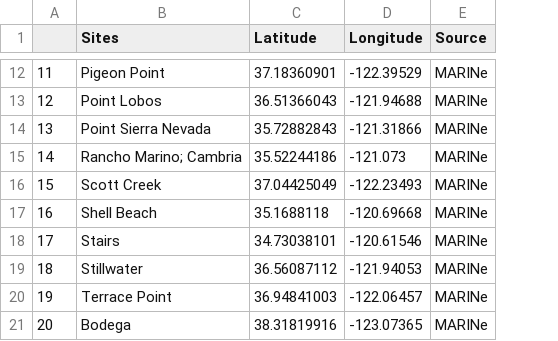
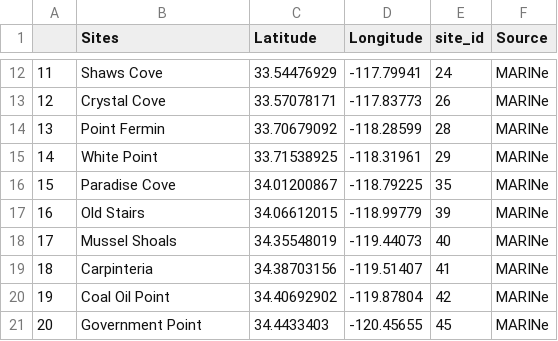
Before and after one commit to jordanasevigny/ca-diversity-patterns, a CSV file: data/preliminary_processed_data/filtered_MARINe_sites_2001-2003.csv, drawn as a sheet; only a part is shown, gaps mark what is left out; the diff covers the shown part only; the diff names each change by its address in the sheet, - before the commit and + after, or states it on an @@ line.

```diff
--- a/data/preliminary_processed_data/filtered_MARINe_sites_2001-2003.csv
+++ b/data/preliminary_processed_data/filtered_MARINe_sites_2001-2003.csv
+column E (site_id), rows 12-21: 24 | 26 | 28 | 29 | 35 | 39 | 40 | 41 | 42 | 45
-B12 (Sites): Pigeon Point
+B12 (Sites): Shaws Cove
-C12 (Latitude): 37.18360901
+C12 (Latitude): 33.54476929
-D12 (Longitude): -122.39529
+D12 (Longitude): -117.79941
-B13 (Sites): Point Lobos
+B13 (Sites): Crystal Cove
-C13 (Latitude): 36.51366043
+C13 (Latitude): 33.57078171
-D13 (Longitude): -121.94688
+D13 (Longitude): -117.83773
-B14 (Sites): Point Sierra Nevada
+B14 (Sites): Point Fermin
-C14 (Latitude): 35.72882843
+C14 (Latitude): 33.70679092
-D14 (Longitude): -121.31866
+D14 (Longitude): -118.28599
-B15 (Sites): Rancho Marino; Cambria
+B15 (Sites): White Point
-C15 (Latitude): 35.52244186
+C15 (Latitude): 33.71538925
-D15 (Longitude): -121.073
+D15 (Longitude): -118.31961
-B16 (Sites): Scott Creek
+B16 (Sites): Paradise Cove
-C16 (Latitude): 37.04425049
+C16 (Latitude): 34.01200867
-D16 (Longitude): -122.23493
+D16 (Longitude): -118.79225
-B17 (Sites): Shell Beach
+B17 (Sites): Old Stairs
-C17 (Latitude): 35.1688118
+C17 (Latitude): 34.06612015
-D17 (Longitude): -120.69668
+D17 (Longitude): -118.99779
-B18 (Sites): Stairs
+B18 (Sites): Mussel Shoals
-C18 (Latitude): 34.73038101
+C18 (Latitude): 34.35548019
-D18 (Longitude): -120.61546
+D18 (Longitude): -119.44073
-B19 (Sites): Stillwater
+B19 (Sites): Carpinteria
-C19 (Latitude): 36.56087112
+C19 (Latitude): 34.38703156
-D19 (Longitude): -121.94053
+D19 (Longitude): -119.51407
-B20 (Sites): Terrace Point
+B20 (Sites): Coal Oil Point
-C20 (Latitude): 36.94841003
+C20 (Latitude): 34.40692902
-D20 (Longitude): -122.06457
+D20 (Longitude): -119.87804
-B21 (Sites): Bodega
+B21 (Sites): Government Point
-C21 (Latitude): 38.31819916
+C21 (Latitude): 34.4433403
-D21 (Longitude): -123.07365
+D21 (Longitude): -120.45655
```
Also changed, not shown: 114 edited cells elsewhere in this file, 30 other files.
